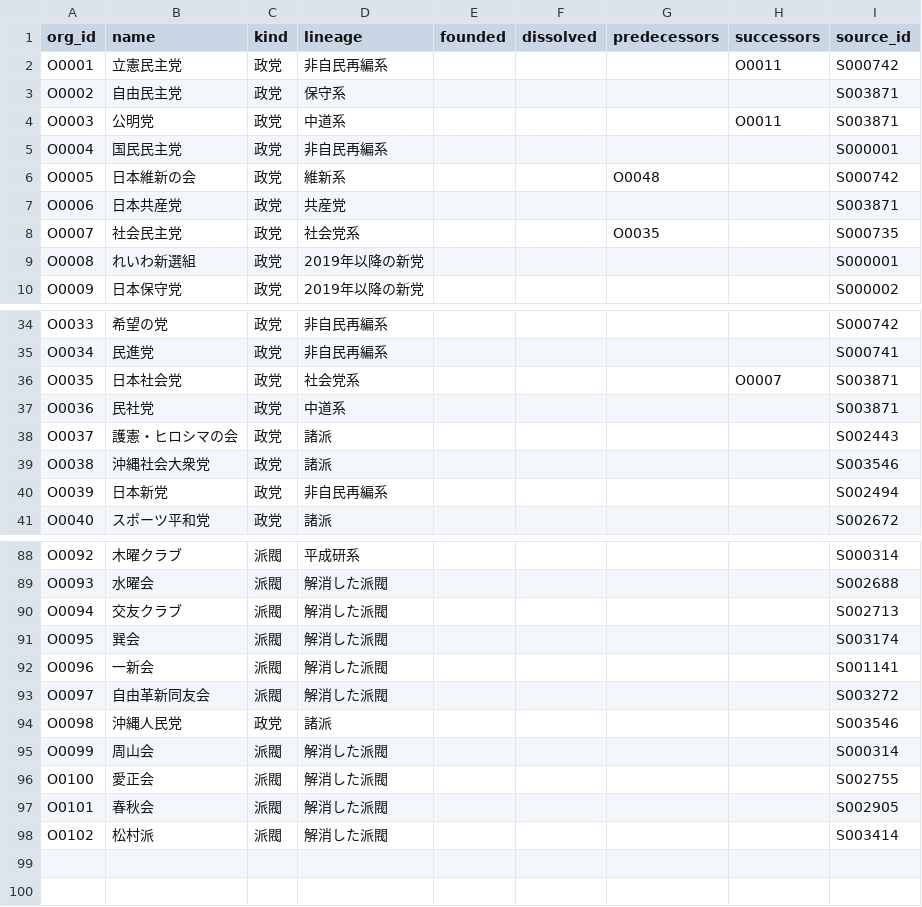
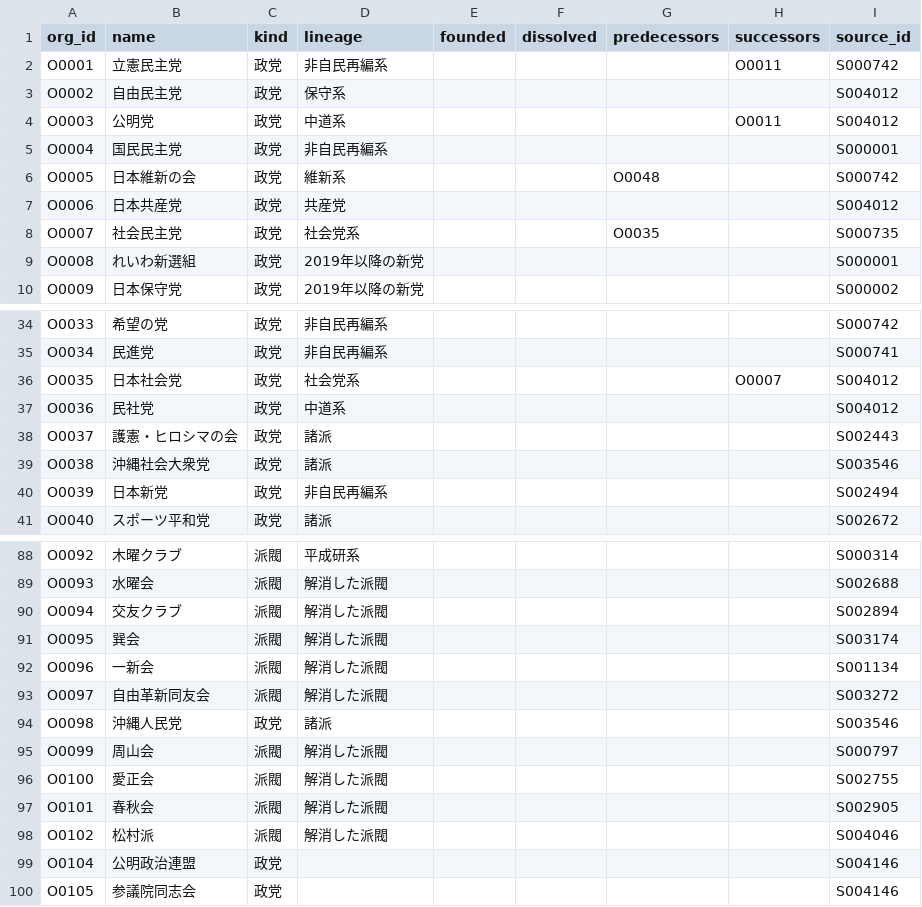
Before and after one commit to s2202-3099/kokkai-soran, a CSV file: data/orgs.csv, drawn as a sheet; only a part is shown, gaps mark what is left out.

```diff
--- a/data/orgs.csv
+++ b/data/orgs.csv
@@ -2,7 +2,7 @@ org_id,name,kind,lineage,founded,dissolved,predecessors,successors,source_id
 O0001,立憲民主党,政党,非自民再編系,,,,O0011,S000742
-O0002,自由民主党,政党,保守系,,,,,S003871
-O0003,公明党,政党,中道系,,,,O0011,S003871
+O0002,自由民主党,政党,保守系,,,,,S004012
+O0003,公明党,政党,中道系,,,,O0011,S004012
 O0004,国民民主党,政党,非自民再編系,,,,,S000001
 O0005,日本維新の会,政党,維新系,,,O0048,,S000742
-O0006,日本共産党,政党,共産党,,,,,S003871
+O0006,日本共産党,政党,共産党,,,,,S004012
 O0007,社会民主党,政党,社会党系,,,O0035,,S000735
@@ -35,4 +35,4 @@ O0033,希望の党,政党,非自民再編系,,,,,S000742
 O0034,民進党,政党,非自民再編系,,,,,S000741
-O0035,日本社会党,政党,社会党系,,,,O0007,S003871
-O0036,民社党,政党,中道系,,,,,S003871
+O0035,日本社会党,政党,社会党系,,,,O0007,S004012
+O0036,民社党,政党,中道系,,,,,S004012
 O0037,護憲・ヒロシマの会,政党,諸派,,,,,S002443
@@ -89,10 +89,12 @@ O0092,木曜クラブ,派閥,平成研系,,,,,S000314
 O0093,水曜会,派閥,解消した派閥,,,,,S002688
-O0094,交友クラブ,派閥,解消した派閥,,,,,S002713
+O0094,交友クラブ,派閥,解消した派閥,,,,,S002894
 O0095,巽会,派閥,解消した派閥,,,,,S003174
-O0096,一新会,派閥,解消した派閥,,,,,S001141
+O0096,一新会,派閥,解消した派閥,,,,,S001134
 O0097,自由革新同友会,派閥,解消した派閥,,,,,S003272
 O0098,沖縄人民党,政党,諸派,,,,,S003546
-O0099,周山会,派閥,解消した派閥,,,,,S000314
+O0099,周山会,派閥,解消した派閥,,,,,S000797
 O0100,愛正会,派閥,解消した派閥,,,,,S002755
 O0101,春秋会,派閥,解消した派閥,,,,,S002905
-O0102,松村派,派閥,解消した派閥,,,,,S003414
+O0102,松村派,派閥,解消した派閥,,,,,S004046
+O0104,公明政治連盟,政党,,,,,,S004146
+O0105,参議院同志会,政党,,,,,,S004146
```
Also changed, not shown: data/aliases.csv, data/districts.csv, 15 other files.
